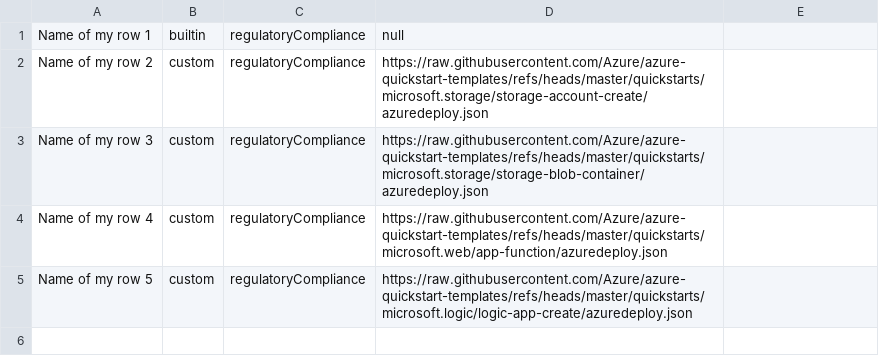
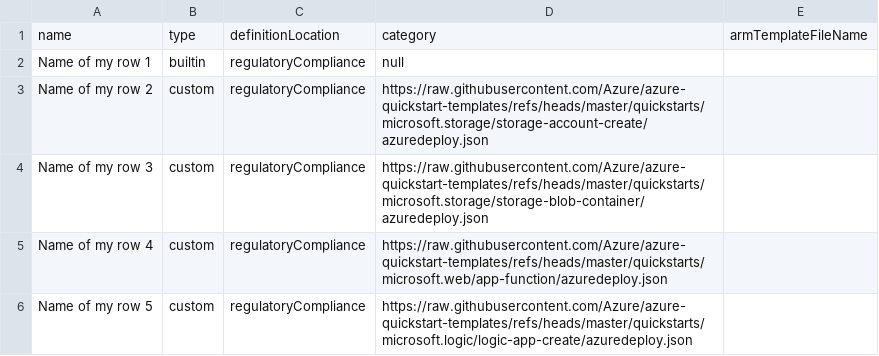
Before and after one commit to gregdegruy/cds-geo-providers, a CSV file: test.csv, drawn as a sheet; the diff names each change by its address in the sheet, - before the commit and + after, or states it on an @@ line.

Commit message:
Update test.csv

```diff
--- a/test.csv
+++ b/test.csv
+row 1: name | type | definitionLocation | category | armTemplateFileName
```
